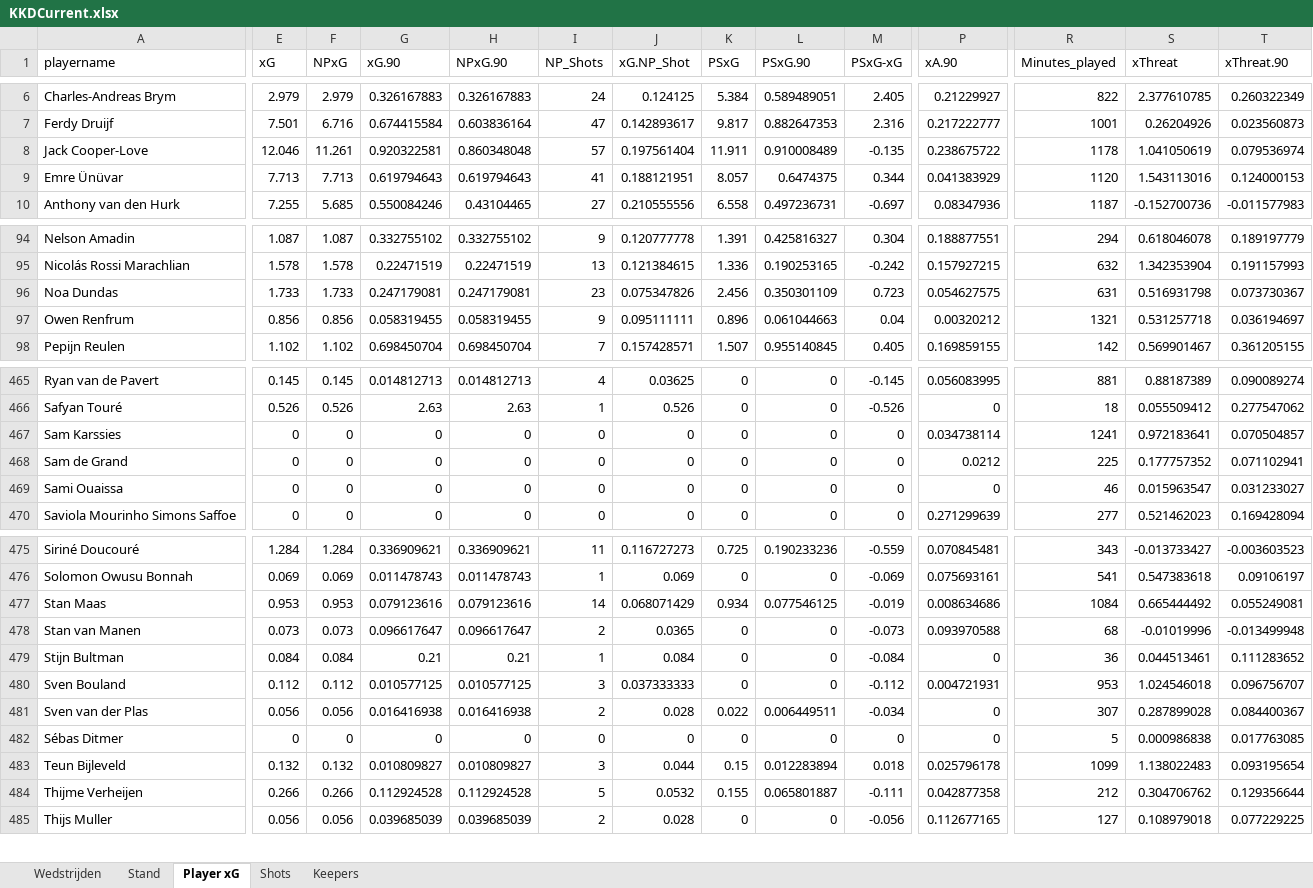
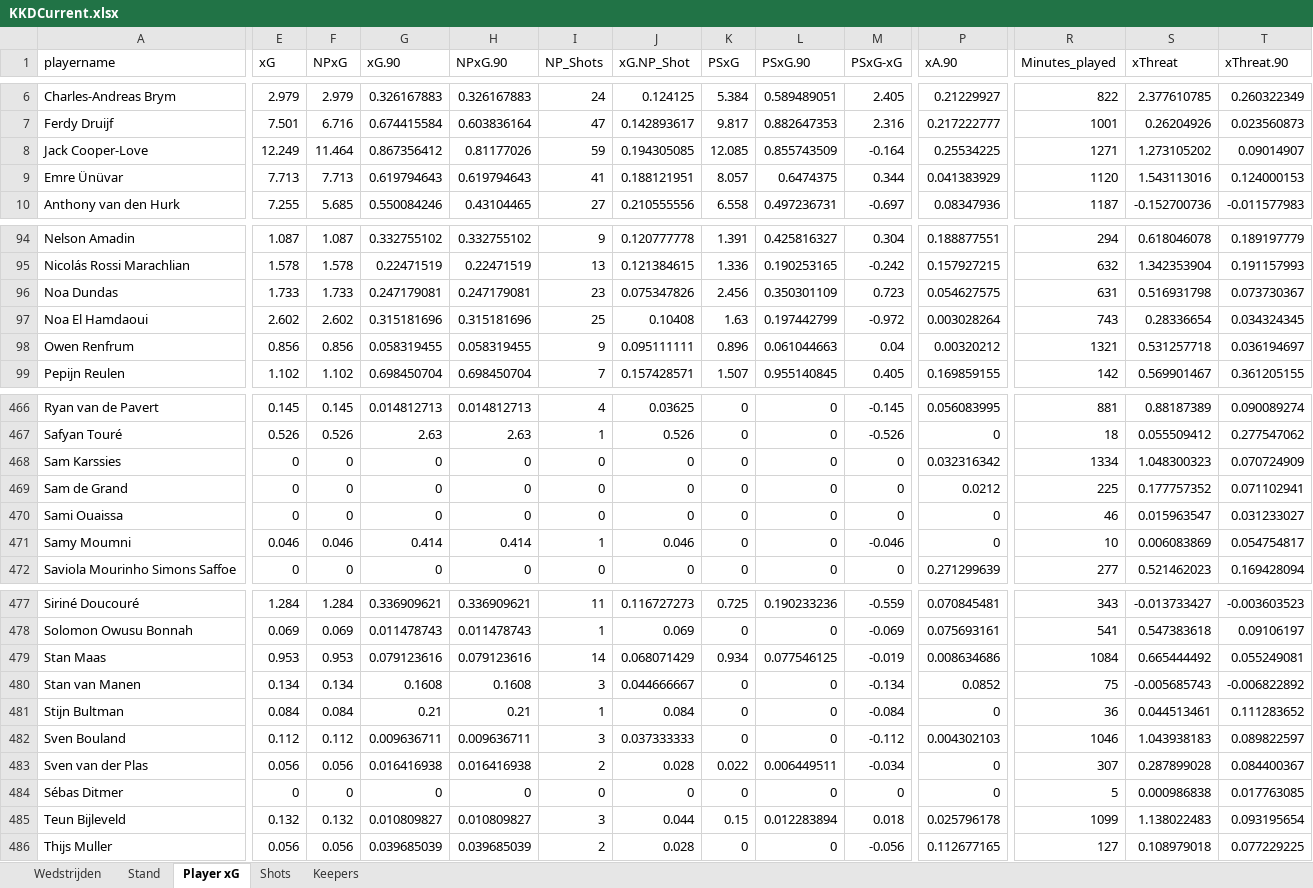
Before and after one commit to RobinKoetsier/plotrepo, an Excel workbook: data/KKDCurrent.xlsx, sheet Player xG, drawn as a sheet; only a part is shown, gaps mark what is left out; values as stored, in another font and other column widths than the file's, no borders; removed rows and columns are numbered as before the commit, all else as after; rows hold the shown columns only; the diff covers the shown part only; the diff names each change by its address in the sheet, - before the commit and + after, or states it on an @@ line.

```diff
--- a/data/KKDCurrent.xlsx (sheet Player xG)
+++ b/data/KKDCurrent.xlsx (sheet Player xG)
-E8 (xG): 12.046
+E8 (xG): 12.249
-F8 (NPxG): 11.261
+F8 (NPxG): 11.464
-G8 (xG.90): 0.920322581
+G8 (xG.90): 0.867356412
-H8 (NPxG.90): 0.860348048
+H8 (NPxG.90): 0.81177026
-I8 (NP_Shots): 57
+I8 (NP_Shots): 59
-J8 (xG.NP_Shot): 0.197561404
+J8 (xG.NP_Shot): 0.194305085
-K8 (PSxG): 11.911
+K8 (PSxG): 12.085
-L8 (PSxG.90): 0.910008489
+L8 (PSxG.90): 0.855743509
-M8 (PSxG-xG): -0.135
+M8 (PSxG-xG): -0.164
-P8 (xA.90): 0.238675722
+P8 (xA.90): 0.25534225
-R8 (Minutes_played): 1178
+R8 (Minutes_played): 1271
-S8 (xThreat): 1.041050619
+S8 (xThreat): 1.273105202
-T8 (xThreat.90): 0.079536974
+T8 (xThreat.90): 0.09014907
+row 97: Noa El Hamdaoui | 2.602 | 2.602 | 0.315181696 | 0.315181696 | 25 | 0.10408 | 1.63 | 0.197442799 | -0.972 | 0.003028264 | 743 | 0.28336654 | 0.034324345
-P468 (xA.90): 0.034738114
+P468 (xA.90): 0.032316342
-R468 (Minutes_played): 1241
+R468 (Minutes_played): 1334
-S468 (xThreat): 0.972183641
+S468 (xThreat): 1.048300323
-T468 (xThreat.90): 0.070504857
+T468 (xThreat.90): 0.070724909
+row 471: Samy Moumni | 0.046 | 0.046 | 0.414 | 0.414 | 1 | 0.046 | 0 | 0 | -0.046 | 0 | 10 | 0.006083869 | 0.054754817
-E480 (xG): 0.073
+E480 (xG): 0.134
-F480 (NPxG): 0.073
+F480 (NPxG): 0.134
-G480 (xG.90): 0.096617647
+G480 (xG.90): 0.1608
-H480 (NPxG.90): 0.096617647
+H480 (NPxG.90): 0.1608
-I480 (NP_Shots): 2
+I480 (NP_Shots): 3
-J480 (xG.NP_Shot): 0.0365
+J480 (xG.NP_Shot): 0.044666667
-M480 (PSxG-xG): -0.073
+M480 (PSxG-xG): -0.134
-P480 (xA.90): 0.093970588
+P480 (xA.90): 0.0852
-R480 (Minutes_played): 68
+R480 (Minutes_played): 75
-S480 (xThreat): -0.01019996
+S480 (xThreat): -0.005685743
-T480 (xThreat.90): -0.013499948
+T480 (xThreat.90): -0.006822892
-G482 (xG.90): 0.010577125
+G482 (xG.90): 0.009636711
-H482 (NPxG.90): 0.010577125
+H482 (NPxG.90): 0.009636711
-P482 (xA.90): 0.004721931
+P482 (xA.90): 0.004302103
-R482 (Minutes_played): 953
+R482 (Minutes_played): 1046
-S482 (xThreat): 1.024546018
+S482 (xThreat): 1.043938183
-T482 (xThreat.90): 0.096756707
+T482 (xThreat.90): 0.089822597
-row 484: Thijme Verheijen | 0.266 | 0.266 | 0.112924528 | 0.112924528 | 5 | 0.0532 | 0.155 | 0.065801887 | -0.111 | 0.042877358 | 212 | 0.304706762 | 0.129356644
```
Also changed, not shown: 1 added row, 1 removed row and 233 edited cells elsewhere in this sheet, sheet Shots, sheet Stand, sheet Keepers, sheet Wedstrijden, 3 other files.
